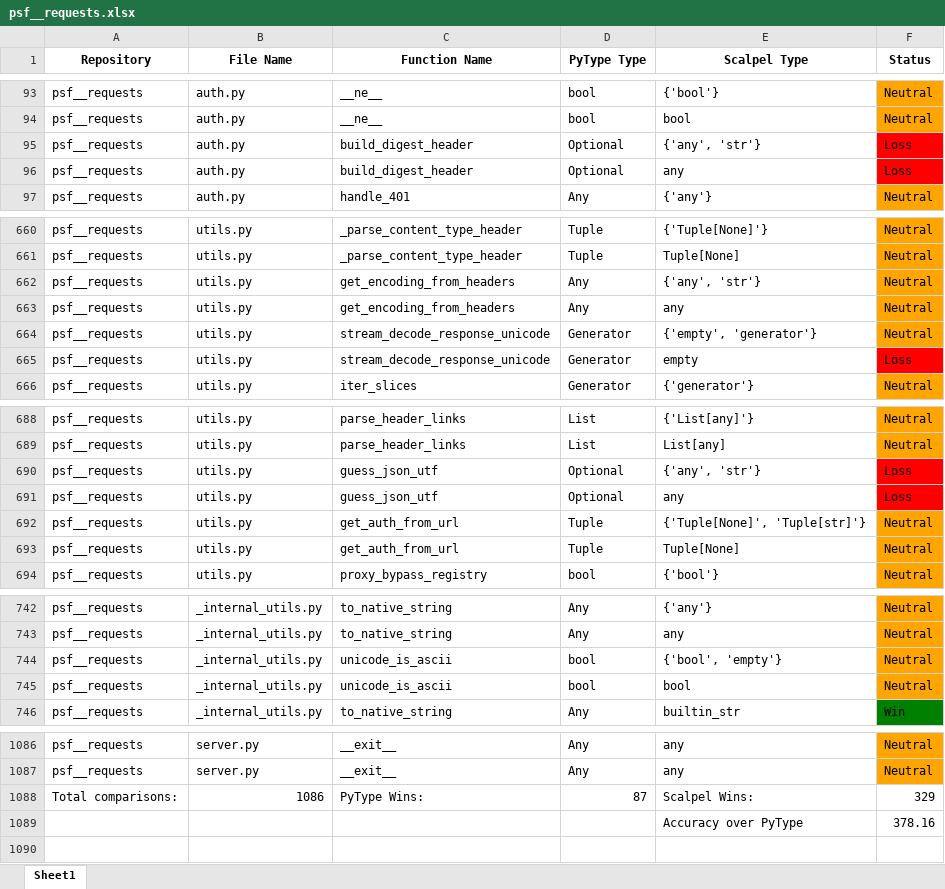
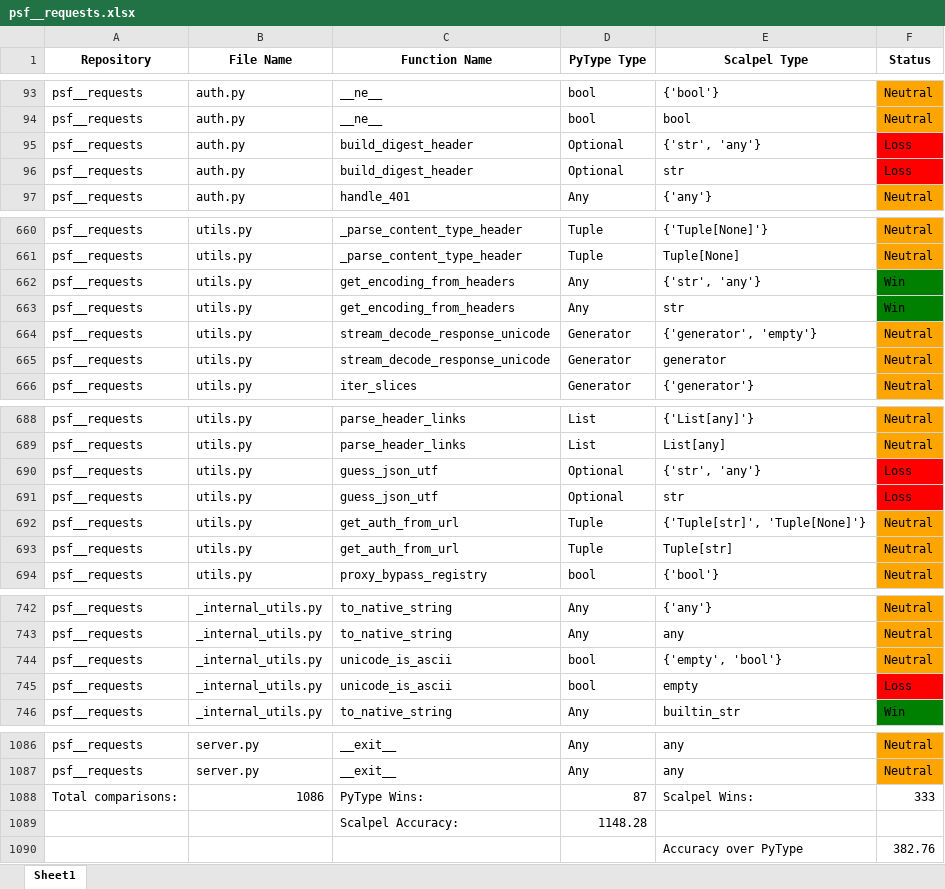
Before and after one commit to SMAT-Lab/Scalpel, an Excel workbook: scalpel/typeinfer/evaluation/evaluation_outputs/psf__requests.xlsx, sheet Sheet1, drawn as a sheet; only a part is shown, gaps mark what is left out; values as stored, in another font and other column widths than the file's, no borders; removed rows and columns are numbered as before the commit, all else as after; the diff covers the shown part only; the diff names each change by its address in the sheet, - before the commit and + after, or states it on an @@ line.

```diff
--- a/scalpel/typeinfer/evaluation/evaluation_outputs/psf__requests.xlsx (sheet Sheet1)
+++ b/scalpel/typeinfer/evaluation/evaluation_outputs/psf__requests.xlsx (sheet Sheet1)
-E95 (Scalpel Type): {'any', 'str'}
+E95 (Scalpel Type): {'str', 'any'}
-E96 (Scalpel Type): any
+E96 (Scalpel Type): str
-E662 (Scalpel Type): {'any', 'str'}
+E662 (Scalpel Type): {'str', 'any'}
-F662:F663 (Status): Neutral
+F662:F663 (Status): Win
-F662:F663 fill: #FFA500
+F662:F663 fill: #008000
-E663 (Scalpel Type): any
+E663 (Scalpel Type): str
-E664 (Scalpel Type): {'empty', 'generator'}
+E664 (Scalpel Type): {'generator', 'empty'}
-E665 (Scalpel Type): empty
+E665 (Scalpel Type): generator
-F665 (Status): Loss
+F665 (Status): Neutral
-F665 fill: #FF0000
+F665 fill: #FFA500
-E690 (Scalpel Type): {'any', 'str'}
+E690 (Scalpel Type): {'str', 'any'}
-E691 (Scalpel Type): any
+E691 (Scalpel Type): str
-E692 (Scalpel Type): {'Tuple[None]', 'Tuple[str]'}
+E692 (Scalpel Type): {'Tuple[str]', 'Tuple[None]'}
-E693 (Scalpel Type): Tuple[None]
+E693 (Scalpel Type): Tuple[str]
-E744 (Scalpel Type): {'bool', 'empty'}
+E744 (Scalpel Type): {'empty', 'bool'}
-E745 (Scalpel Type): bool
+E745 (Scalpel Type): empty
-F745 (Status): Neutral
+F745 (Status): Loss
-F745 fill: #FFA500
+F745 fill: #FF0000
-F1088 (Status): 329
+F1088 (Status): 333
-row 1089:  |  |  |  | Accuracy over PyType | 378.16
+row 1089:  |  | Scalpel Accuracy: | 1148.28
+row 1090:  |  |  |  | Accuracy over PyType | 382.76
```
Also changed, not shown: 4 edited cells and cell formats elsewhere in this sheet, scalpel/typeinfer/evaluation/evaluation_outputs/deezer__spleeter.xlsx, scalpel/typeinfer/evaluation/evaluation_outputs/facebookresearch__Detectron.xlsx, 26 other files.
